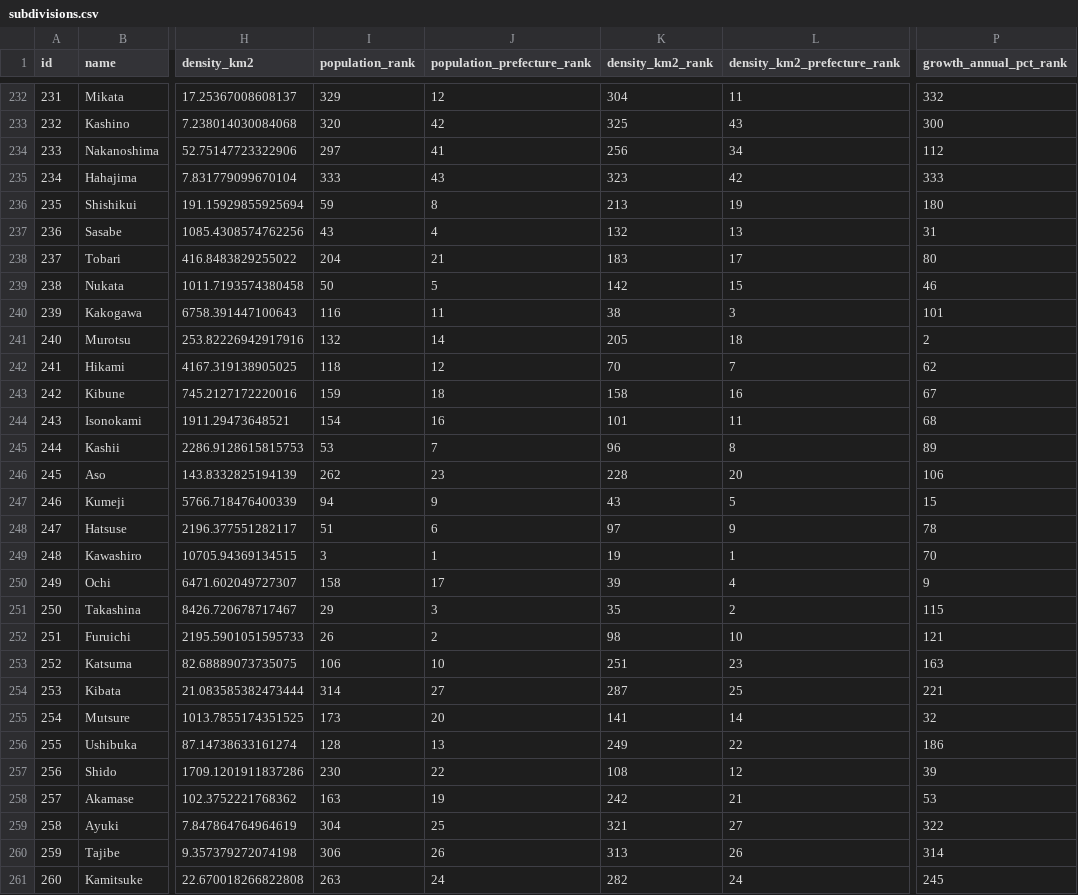
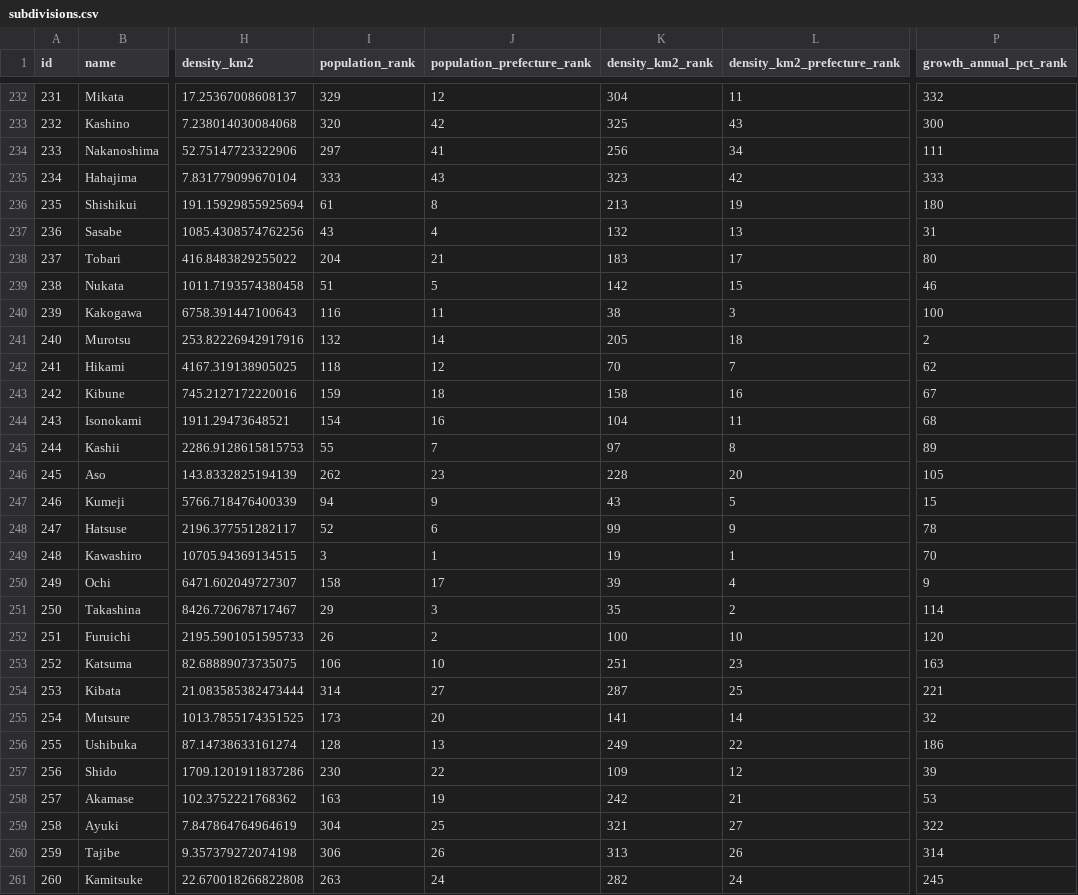
Before and after one commit to Teeachee/Tayichi-Interactive-Map, a CSV file: subdivisions.csv, drawn as a sheet; only a part is shown, gaps mark what is left out; the diff covers the shown part only; the diff names each change by its address in the sheet, - before the commit and + after, or states it on an @@ line.

```diff
--- a/subdivisions.csv
+++ b/subdivisions.csv
-P234 (growth_annual_pct_rank): 112
+P234 (growth_annual_pct_rank): 111
-I236 (population_rank): 59
+I236 (population_rank): 61
-I239 (population_rank): 50
+I239 (population_rank): 51
-P240 (growth_annual_pct_rank): 101
+P240 (growth_annual_pct_rank): 100
-K244 (density_km2_rank): 101
+K244 (density_km2_rank): 104
-I245 (population_rank): 53
+I245 (population_rank): 55
-K245 (density_km2_rank): 96
+K245 (density_km2_rank): 97
-P246 (growth_annual_pct_rank): 106
+P246 (growth_annual_pct_rank): 105
-I248 (population_rank): 51
+I248 (population_rank): 52
-K248 (density_km2_rank): 97
+K248 (density_km2_rank): 99
-P251 (growth_annual_pct_rank): 115
+P251 (growth_annual_pct_rank): 114
-K252 (density_km2_rank): 98
+K252 (density_km2_rank): 100
-P252 (growth_annual_pct_rank): 121
+P252 (growth_annual_pct_rank): 120
-K257 (density_km2_rank): 108
+K257 (density_km2_rank): 109
```
Also changed, not shown: 129 edited cells elsewhere in this file, prefectures.csv, 2 other files.
